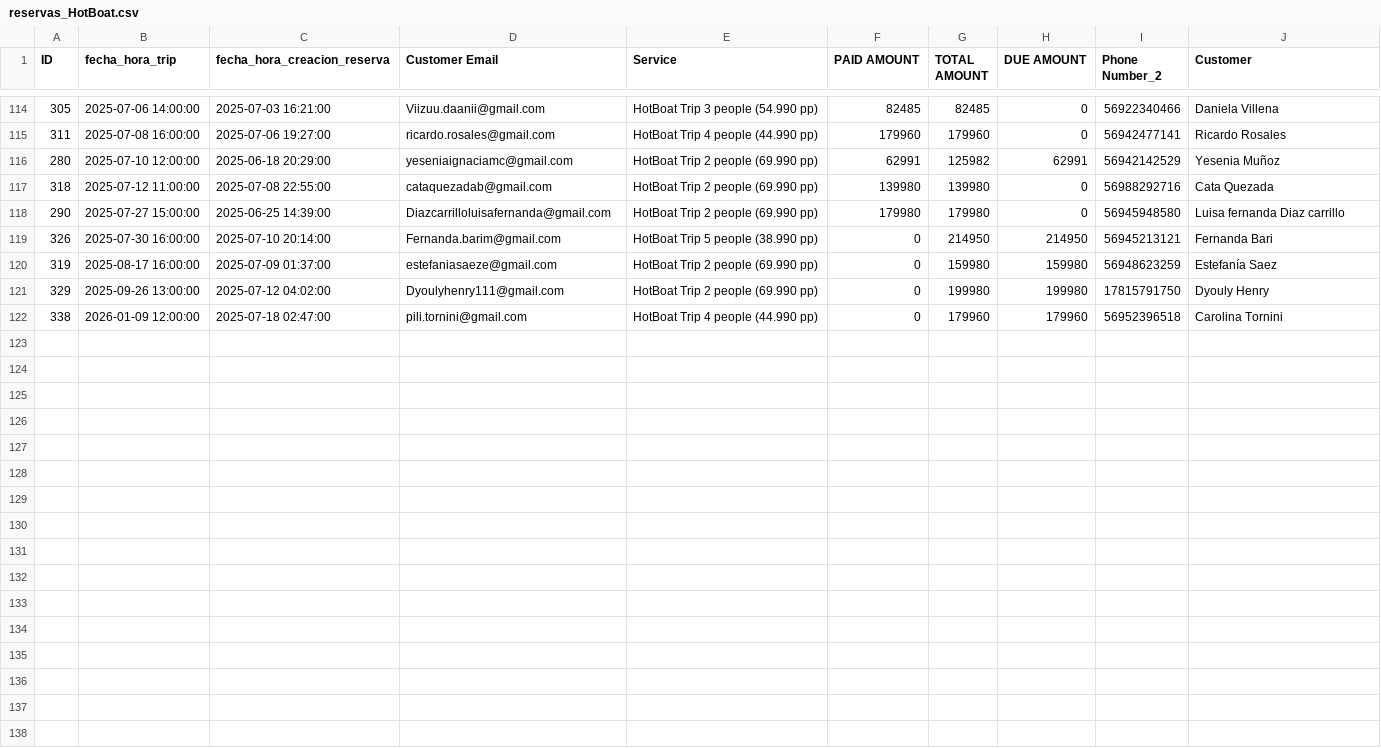
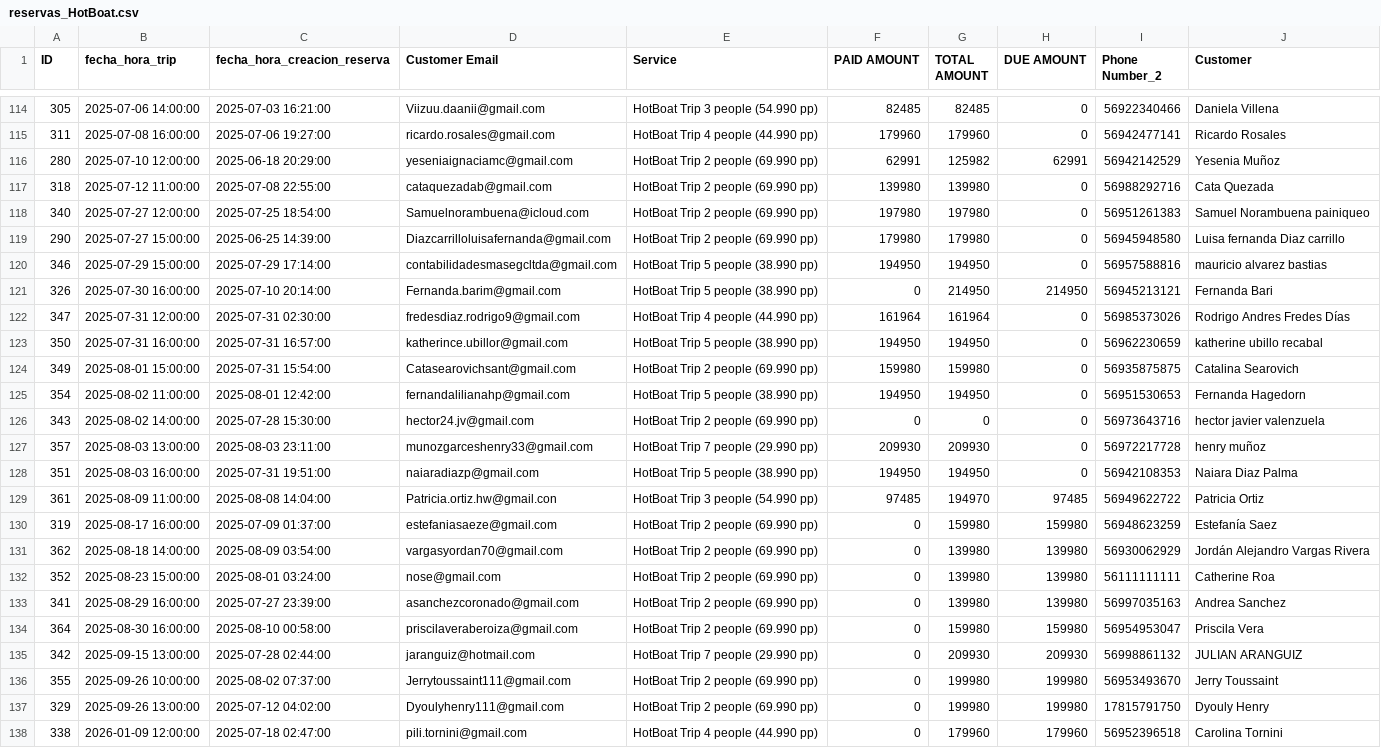
Before and after one commit to hotboat123/hotboat-dashboard, a CSV file: archivos_input/Archivos input reservas/reservas_HotBoat.csv, drawn as a sheet; only a part is shown, gaps mark what is left out.

```diff
--- a/archivos_input/Archivos input reservas/reservas_HotBoat.csv
+++ b/archivos_input/Archivos input reservas/reservas_HotBoat.csv
@@ -117,5 +117,21 @@ ID,fecha_hora_trip,fecha_hora_creacion_reserva,Customer Email,Service,PAID AMOUN
 318,2025-07-12 11:00:00,2025-07-08 22:55:00,cataquezadab@gmail.com,HotBoat Trip 2 people (69.990 pp),139980,139980,0,56988292716,Cata Quezada
+340,2025-07-27 12:00:00,2025-07-25 18:54:00,Samuelnorambuena@icloud.com,HotBoat Trip 2 people (69.990 pp),197980,197980,0,56951261383,Samuel Norambuena painiqueo
 290,2025-07-27 15:00:00,2025-06-25 14:39:00,Diazcarrilloluisafernanda@gmail.com,HotBoat Trip 2 people (69.990 pp),179980,179980,0,56945948580,Luisa fernanda Diaz carrillo
+346,2025-07-29 15:00:00,2025-07-29 17:14:00,contabilidadesmasegcltda@gmail.com,HotBoat Trip 5 people (38.990 pp),194950,194950,0,56957588816,mauricio alvarez bastias
 326,2025-07-30 16:00:00,2025-07-10 20:14:00,Fernanda.barim@gmail.com,HotBoat Trip 5 people (38.990 pp),0,214950,214950,56945213121,Fernanda Bari
+347,2025-07-31 12:00:00,2025-07-31 02:30:00,fredesdiaz.rodrigo9@gmail.com,HotBoat Trip 4 people (44.990 pp),161964,161964,0,56985373026,Rodrigo Andres Fredes Días
+350,2025-07-31 16:00:00,2025-07-31 16:57:00,katherince.ubillor@gmail.com,HotBoat Trip 5 people (38.990 pp),194950,194950,0,56962230659,katherine ubillo recabal
+349,2025-08-01 15:00:00,2025-07-31 15:54:00,Catasearovichsant@gmail.com,HotBoat Trip 2 people (69.990 pp),159980,159980,0,56935875875,Catalina Searovich
+354,2025-08-02 11:00:00,2025-08-01 12:42:00,fernandalilianahp@gmail.com,HotBoat Trip 5 people (38.990 pp),194950,194950,0,56951530653,Fernanda Hagedorn
+343,2025-08-02 14:00:00,2025-07-28 15:30:00,hector24.jv@gmail.com,HotBoat Trip 2 people (69.990 pp),0,0,0,56973643716,hector javier valenzuela
+357,2025-08-03 13:00:00,2025-08-03 23:11:00,munozgarceshenry33@gmail.com,HotBoat Trip 7 people (29.990 pp),209930,209930,0,56972217728,henry muñoz
+351,2025-08-03 16:00:00,2025-07-31 19:51:00,naiaradiazp@gmail.com,HotBoat Trip 5 people (38.990 pp),194950,194950,0,56942108353,Naiara Diaz Palma
+361,2025-08-09 11:00:00,2025-08-08 14:04:00,Patricia.ortiz.hw@gmail.con,HotBoat Trip 3 people (54.990 pp),97485,194970,97485,56949622722,Patricia Ortiz
 319,2025-08-17 16:00:00,2025-07-09 01:37:00,estefaniasaeze@gmail.com,HotBoat Trip 2 people (69.990 pp),0,159980,159980,56948623259,Estefanía Saez
+362,2025-08-18 14:00:00,2025-08-09 03:54:00,vargasyordan70@gmail.com,HotBoat Trip 2 people (69.990 pp),0,139980,139980,56930062929,Jordán Alejandro Vargas Rivera
+352,2025-08-23 15:00:00,2025-08-01 03:24:00,nose@gmail.com,HotBoat Trip 2 people (69.990 pp),0,139980,139980,56111111111,Catherine Roa
+341,2025-08-29 16:00:00,2025-07-27 23:39:00,asanchezcoronado@gmail.com,HotBoat Trip 2 people (69.990 pp),0,139980,139980,56997035163,Andrea Sanchez
+364,2025-08-30 16:00:00,2025-08-10 00:58:00,priscilaveraberoiza@gmail.com,HotBoat Trip 2 people (69.990 pp),0,159980,159980,56954953047,Priscila Vera
+342,2025-09-15 13:00:00,2025-07-28 02:44:00,jaranguiz@hotmail.com,HotBoat Trip 7 people (29.990 pp),0,209930,209930,56998861132,JULIAN ARANGUIZ
+355,2025-09-26 10:00:00,2025-08-02 07:37:00,Jerrytoussaint111@gmail.com,HotBoat Trip 2 people (69.990 pp),0,199980,199980,56953493670,Jerry Toussaint
 329,2025-09-26 13:00:00,2025-07-12 04:02:00,Dyoulyhenry111@gmail.com,HotBoat Trip 2 people (69.990 pp),0,199980,199980,17815791750,Dyouly Henry
```
Also changed, not shown: archivos_output/Utilidad operativa.csv, archivos_output/costos_operativos.csv, 8 other files.
